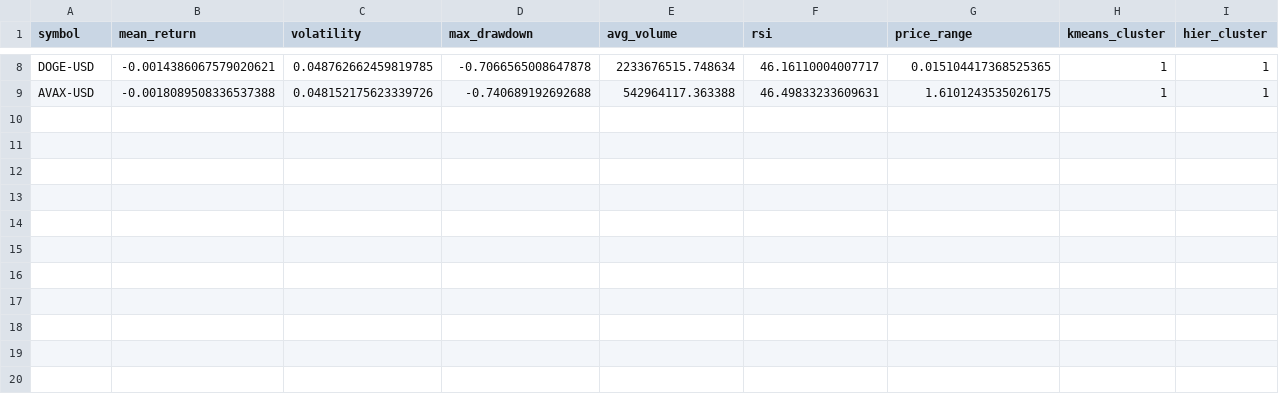
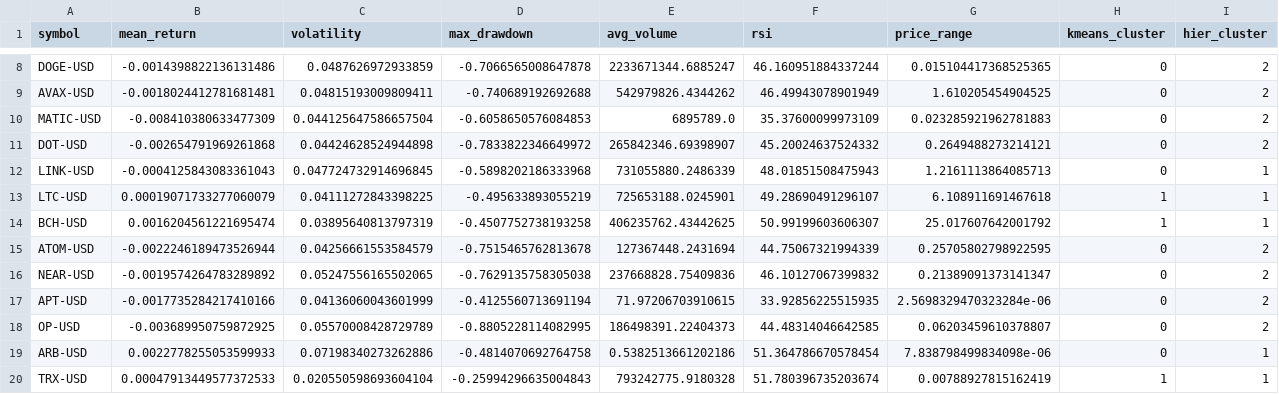
Before and after one commit to Yntzie/crypto-clustering, a CSV file: cluster_result.csv, drawn as a sheet; only a part is shown, gaps mark what is left out; the diff covers the shown part only; the diff names each change by its address in the sheet, - before the commit and + after, or states it on an @@ line.

```diff
--- a/cluster_result.csv
+++ b/cluster_result.csv
-B8 (mean_return): -0.0014386067579020621
+B8 (mean_return): -0.0014398822136131486
-C8 (volatility): 0.048762662459819785
+C8 (volatility): 0.0487626972933859
-E8 (avg_volume): 2233676515.748634
+E8 (avg_volume): 2233671344.6885247
-F8 (rsi): 46.16110004007717
+F8 (rsi): 46.160951884337244
-H8:H9 (kmeans_cluster): 1
+H8:H9 (kmeans_cluster): 0
-I8:I9 (hier_cluster): 1
+I8:I9 (hier_cluster): 2
-B9 (mean_return): -0.0018089508336537388
+B9 (mean_return): -0.0018024412781681481
-C9 (volatility): 0.048152175623339726
+C9 (volatility): 0.04815193009809411
-E9 (avg_volume): 542964117.363388
+E9 (avg_volume): 542979826.4344262
-F9 (rsi): 46.49833233609631
+F9 (rsi): 46.49943078901949
-G9 (price_range): 1.6101243535026175
+G9 (price_range): 1.610205454904525
+row 10: MATIC-USD | -0.008410380633477309 | 0.044125647586657504 | -0.6058650576084853 | 6895789.0 | 35.37600099973109 | 0.023285921962781883 | 0 | 2
+row 11: DOT-USD | -0.002654791969261868 | 0.04424628524944898 | -0.7833822346649972 | 265842346.69398907 | 45.20024637524332 | 0.2649488273214121 | 0 | 2
+row 12: LINK-USD | -0.0004125843083361043 | 0.047724732914696845 | -0.5898202186333968 | 731055880.2486339 | 48.01851508475943 | 1.2161113864085713 | 0 | 1
+row 13: LTC-USD | 0.00019071733277060079 | 0.04111272843398225 | -0.495633893055219 | 725653188.0245901 | 49.28690491296107 | 6.108911691467618 | 1 | 1
+row 14: BCH-USD | 0.0016204561221695474 | 0.03895640813797319 | -0.4507752738193258 | 406235762.43442625 | 50.99199603606307 | 25.017607642001792 | 1 | 1
+row 15: ATOM-USD | -0.0022246189473526944 | 0.04256661553584579 | -0.7515465762813678 | 127367448.2431694 | 44.75067321994339 | 0.25705802798922595 | 0 | 2
+row 16: NEAR-USD | -0.0019574264783289892 | 0.05247556165502065 | -0.7629135758305038 | 237668828.75409836 | 46.10127067399832 | 0.21389091373141347 | 0 | 2
+row 17: APT-USD | -0.0017735284217410166 | 0.04136060043601999 | -0.4125560713691194 | 71.97206703910615 | 33.92856225515935 | 2.5698329470323284e-06 | 0 | 2
+row 18: OP-USD | -0.003689950759872925 | 0.05570008428729789 | -0.8805228114082995 | 186498391.22404373 | 44.48314046642585 | 0.06203459610378807 | 0 | 2
+row 19: ARB-USD | 0.0022778255053599933 | 0.07198340273262886 | -0.4814070692764758 | 0.5382513661202186 | 51.364786670578454 | 7.838798499834098e-06 | 0 | 1
+row 20: TRX-USD | 0.00047913449577372533 | 0.020550598693604104 | -0.25994296635004843 | 793242775.9180328 | 51.780396735203674 | 0.00788927815162419 | 1 | 1
```
Also changed, not shown: 34 edited cells elsewhere in this file, 5 other files.
